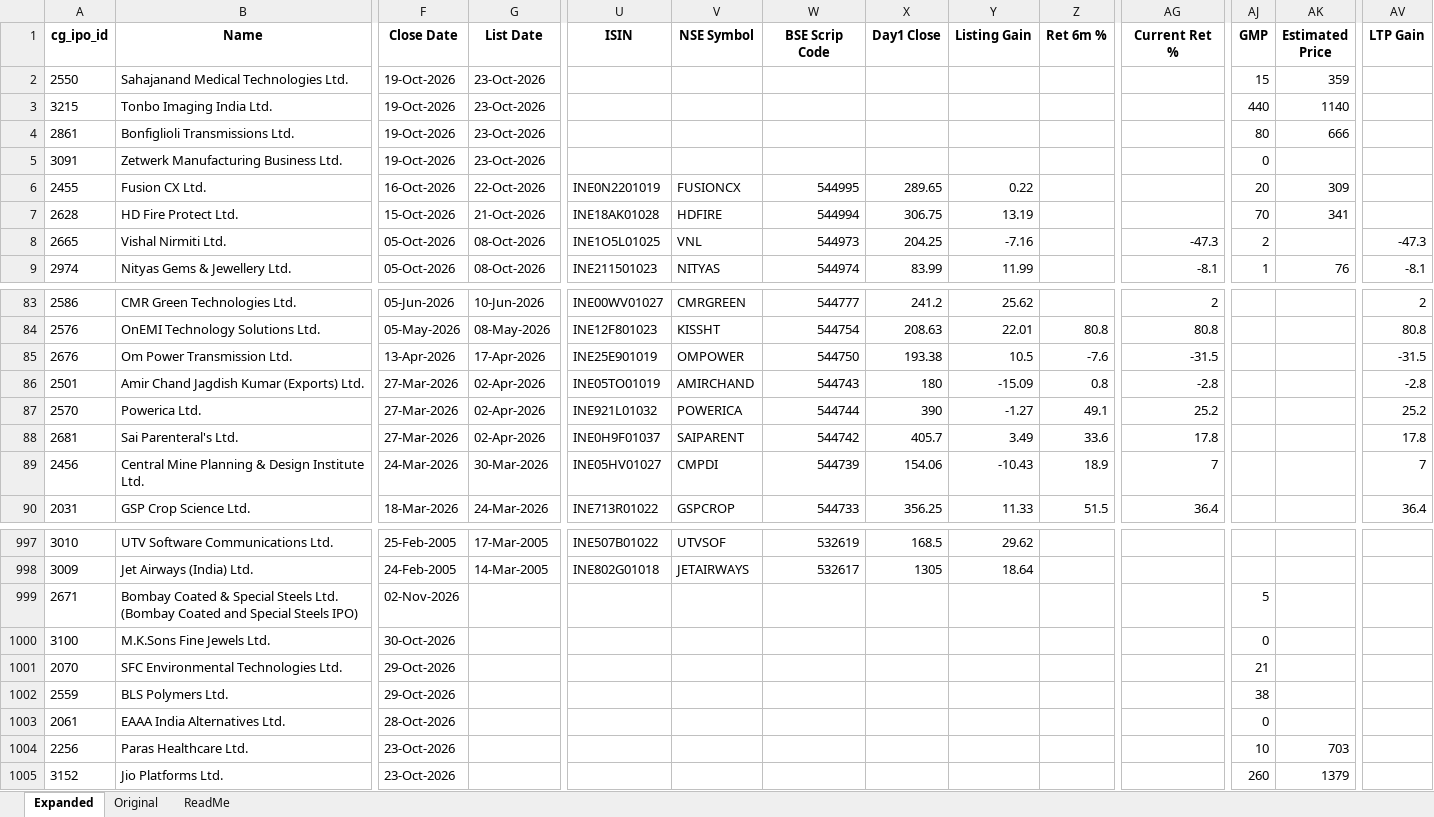
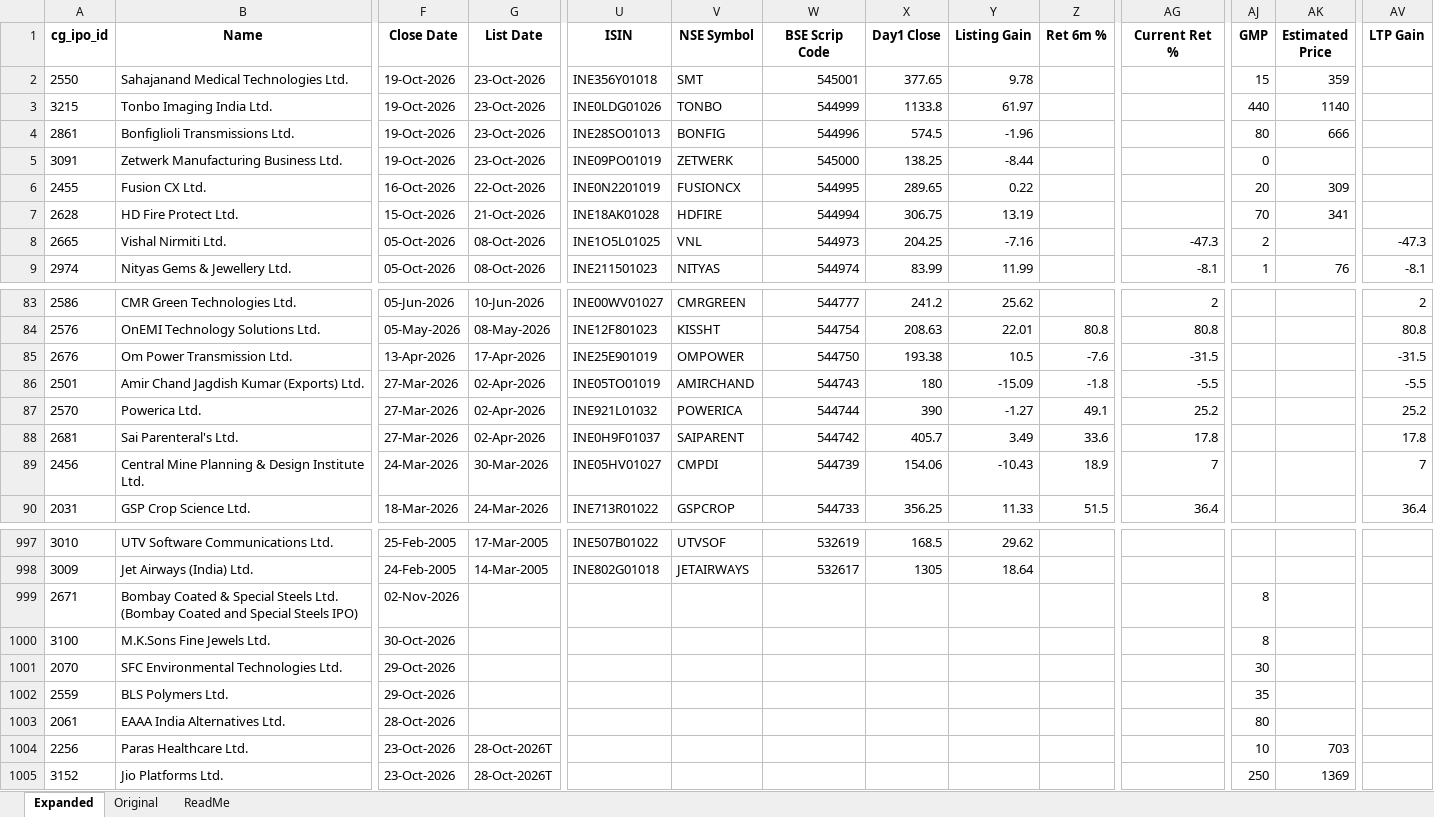
Before and after one commit to rohanbeingsocial/ipo-radar, an Excel workbook: ipodata/finalipodata_expanded_20yr.xlsx, sheet Expanded, drawn as a sheet; only a part is shown, gaps mark what is left out; values as stored, in another font and other column widths than the file's, no borders; the diff covers the shown part only; the diff names each change by its address in the sheet, - before the commit and + after, or states it on an @@ line.

```diff
--- a/ipodata/finalipodata_expanded_20yr.xlsx (sheet Expanded)
+++ b/ipodata/finalipodata_expanded_20yr.xlsx (sheet Expanded)
-U2 (ISIN): (empty)
+U2 (ISIN): INE356Y01018
-V2 (NSE Symbol): (empty)
+V2 (NSE Symbol): SMT
-W2 (BSE Scrip Code): (empty)
+W2 (BSE Scrip Code): 545001
-X2 (Day1 Close): (empty)
+X2 (Day1 Close): 377.65
-Y2 (Listing Gain): (empty)
+Y2 (Listing Gain): 9.78
-U3 (ISIN): (empty)
+U3 (ISIN): INE0LDG01026
-V3 (NSE Symbol): (empty)
+V3 (NSE Symbol): TONBO
-W3 (BSE Scrip Code): (empty)
+W3 (BSE Scrip Code): 544999
-X3 (Day1 Close): (empty)
+X3 (Day1 Close): 1133.8
-Y3 (Listing Gain): (empty)
+Y3 (Listing Gain): 61.97
-U4 (ISIN): (empty)
+U4 (ISIN): INE28SO01013
-V4 (NSE Symbol): (empty)
+V4 (NSE Symbol): BONFIG
-W4 (BSE Scrip Code): (empty)
+W4 (BSE Scrip Code): 544996
-X4 (Day1 Close): (empty)
+X4 (Day1 Close): 574.5
-Y4 (Listing Gain): (empty)
+Y4 (Listing Gain): -1.96
-U5 (ISIN): (empty)
+U5 (ISIN): INE09PO01019
-V5 (NSE Symbol): (empty)
+V5 (NSE Symbol): ZETWERK
-W5 (BSE Scrip Code): (empty)
+W5 (BSE Scrip Code): 545000
-X5 (Day1 Close): (empty)
+X5 (Day1 Close): 138.25
-Y5 (Listing Gain): (empty)
+Y5 (Listing Gain): -8.44
-Z86 (Ret 6m %): 0.8
+Z86 (Ret 6m %): -1.8
-AG86 (Current Ret %): -2.8
+AG86 (Current Ret %): -5.5
-AV86 (LTP Gain): -2.8
+AV86 (LTP Gain): -5.5
-AJ999 (GMP): 5
+AJ999 (GMP): 8
-AJ1000 (GMP): 0
+AJ1000 (GMP): 8
-AJ1001 (GMP): 21
+AJ1001 (GMP): 30
-AJ1002 (GMP): 38
+AJ1002 (GMP): 35
-AJ1003 (GMP): 0
+AJ1003 (GMP): 80
-G1004:G1005 (List Date): (empty)
+G1004:G1005 (List Date): 28-Oct-2026T
-AJ1005 (GMP): 260
+AJ1005 (GMP): 250
-AK1005 (Estimated Price): 1379
+AK1005 (Estimated Price): 1369
```
Also changed, not shown: 2 edited cells elsewhere in this sheet, ipodata/finalipodata.xlsx, 11 other files.
